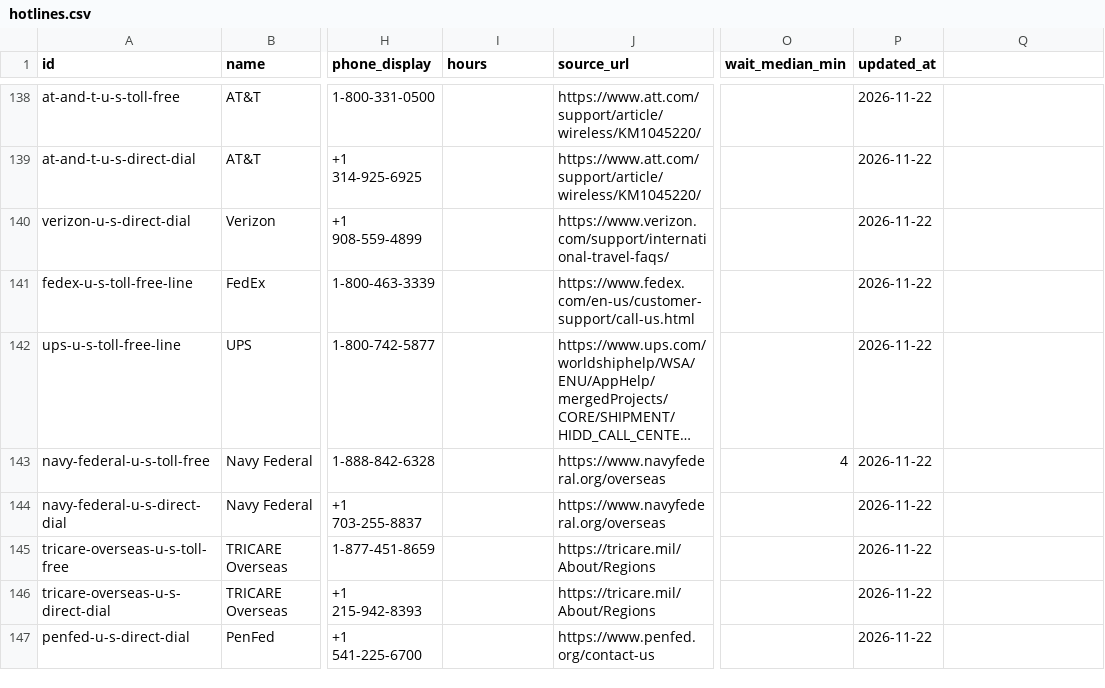
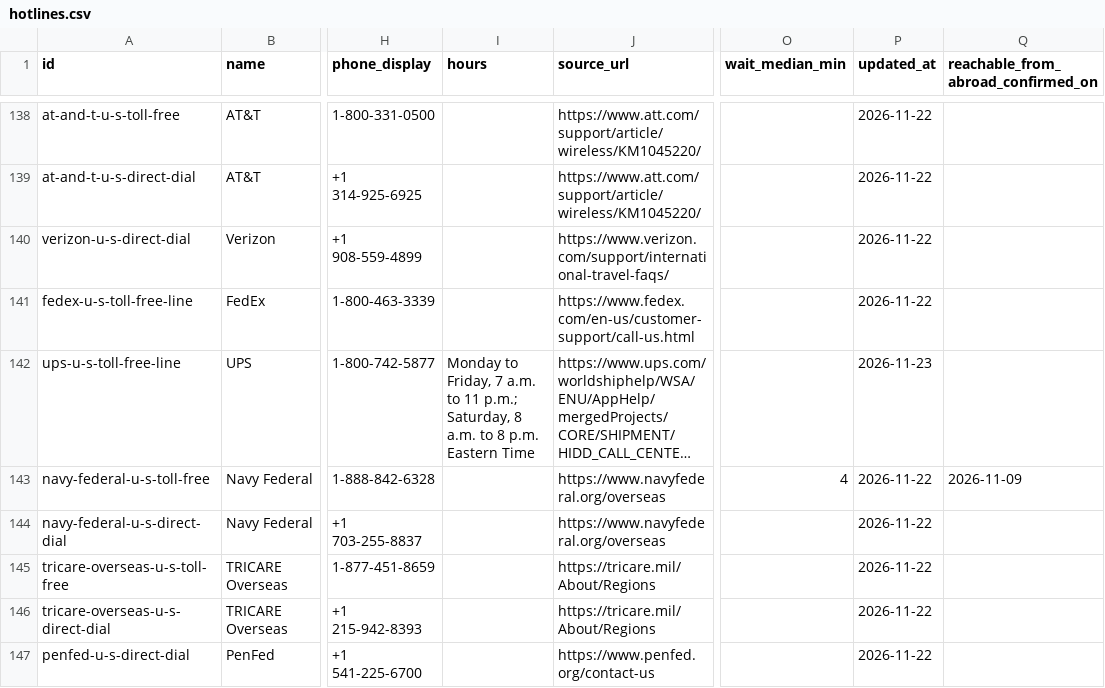
Before and after one commit to paycallteam/hotline-data, a CSV file: data/hotlines.csv, drawn as a sheet; only a part is shown, gaps mark what is left out; long unchanged cells end in …; the diff covers the shown part only; the diff names each change by its address in the sheet, - before the commit and + after, or states it on an @@ line.

```diff
--- a/data/hotlines.csv
+++ b/data/hotlines.csv
-Q1: (empty)
+Q1: reachable_from_abroad_confirmed_on
-I142 (hours): (empty)
+I142 (hours): Monday to Friday, 7 a.m. to 11 p.m.; Saturday, 8 a.m. to 8 p.m. Eastern Time
-P142 (updated_at): 2026-11-22
+P142 (updated_at): 2026-11-23
-Q143: (empty)
+Q143: 2026-11-09
```
Also changed, not shown: 1 added row and 46 edited cells elsewhere in this file, 1 other file.
